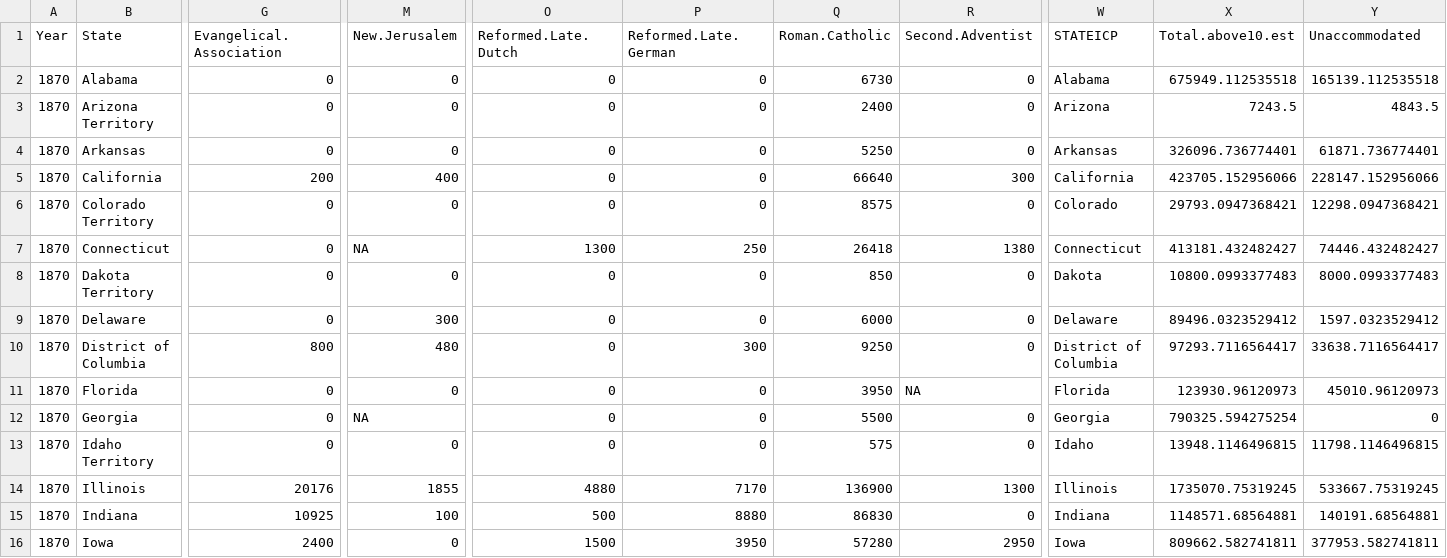
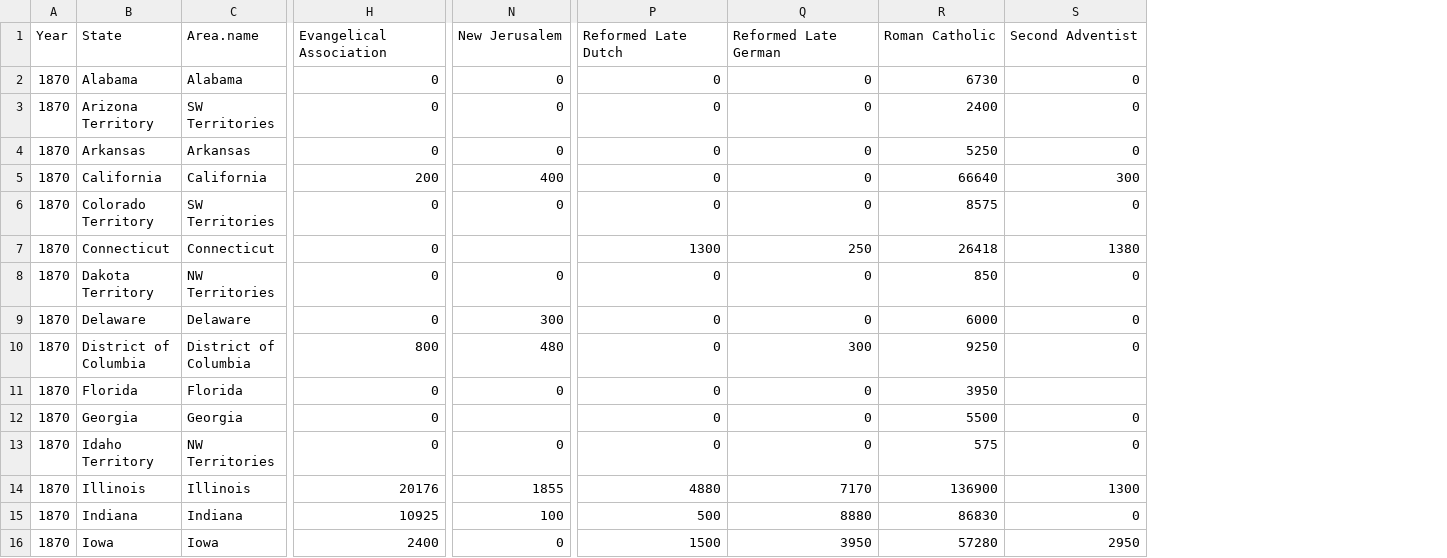
Before and after one commit to rgoluch/Statistical_Atlas, a CSV file: Data/denominations-1874.csv, drawn as a sheet; only a part is shown, gaps mark what is left out; removed rows and columns are numbered as before the commit, all else as after; the diff covers the shown part only; the diff names each change by its address in the sheet, - before the commit and + after, or states it on an @@ line.

Commit message:
sw and nw territories

```diff
--- a/Data/denominations-1874.csv
+++ b/Data/denominations-1874.csv
+column C (Area.name), rows 2-16: Alabama | SW Territories | Arkansas | California | SW Territories | Connecticut | NW Territories | Delaware | District of Columbia | Florida | Georgia | NW Territories | Illinois | Indiana | Iowa
-column W (STATEICP), rows 2-16: Alabama | Arizona | Arkansas | California | Colorado | Connecticut | Dakota | Delaware | District of Columbia | Florida | Georgia | Idaho | Illinois | Indiana | Iowa
-column X (Total.above10.est), rows 2-16: 675949.112535518 | 7243.5 | 326096.736774401 | 423705.152956066 | 29793.0947368421 | 413181.432482427 | 10800.0993377483 | 89496.0323529412 | 97293.7116564417 | 123930.96120973 | 790325.594275254 | 13948.1146496815 | 1735070.75319245 | 1148571.68564881 | 809662.582741811
-column Y (Unaccommodated), rows 2-16: 165139.112535518 | 4843.5 | 61871.736774401 | 228147.152956066 | 12298.0947368421 | 74446.432482427 | 8000.0993377483 | 1597.0323529412 | 33638.7116564417 | 45010.96120973 | 0 | 11798.1146496815 | 533667.75319245 | 140191.68564881 | 377953.582741811
-H1: Evangelical.Association
+H1: Evangelical Association
-N1: New.Jerusalem
+N1: New Jerusalem
-P1: Reformed.Late.Dutch
+P1: Reformed Late Dutch
-Q1: Reformed.Late.German
+Q1: Reformed Late German
-R1: Roman.Catholic
+R1: Roman Catholic
-S1: Second.Adventist
+S1: Second Adventist
-N7 (New Jerusalem): NA
+N7 (New Jerusalem): (empty)
-S11 (Second Adventist): NA
+S11 (Second Adventist): (empty)
-N12 (New Jerusalem): NA
+N12 (New Jerusalem): (empty)
```
Also changed, not shown: 25 edited cells elsewhere in this file, 1 other file.
